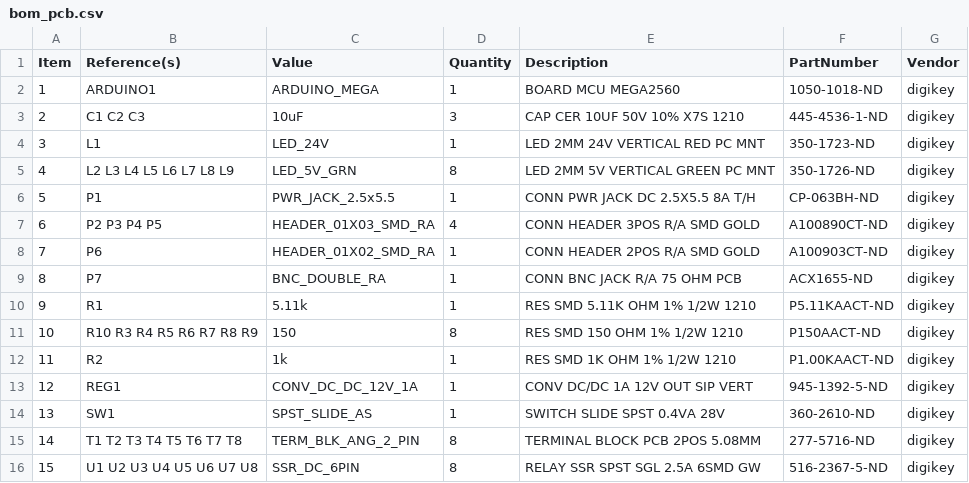
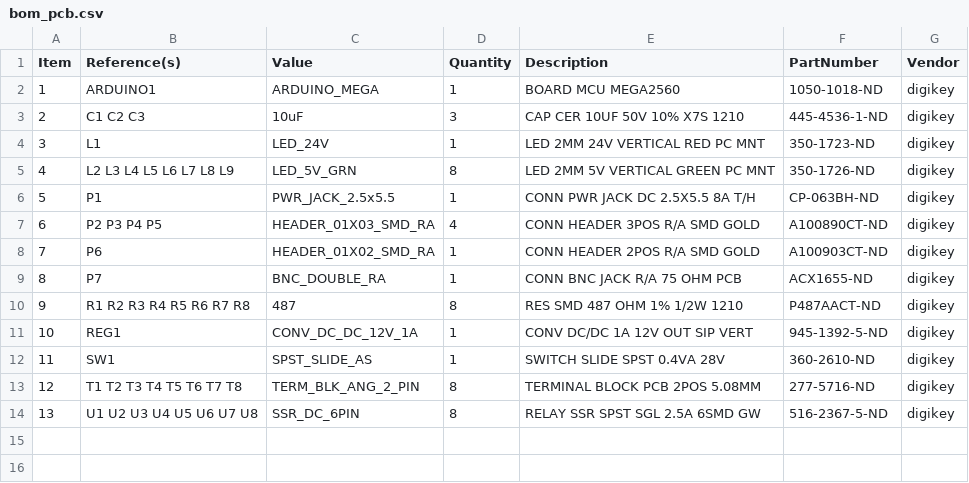
Before and after one commit to janelia-modular-devices/relay_controller, a CSV file: pcb/bom/bom_pcb.csv, drawn as a sheet; removed rows and columns are numbered as before the commit, all else as after; the diff names each change by its address in the sheet, - before the commit and + after, or states it on an @@ line.

```diff
--- a/pcb/bom/bom_pcb.csv
+++ b/pcb/bom/bom_pcb.csv
-row 10: 9 | R1 | 5.11k | 1 | RES SMD 5.11K OHM 1% 1/2W 1210 | P5.11KAACT-ND | digikey
@@ column A (Item) renumbered from row 10 down @@
-B10 (Reference(s)): R10 R3 R4 R5 R6 R7 R8 R9
+B10 (Reference(s)): R1 R2 R3 R4 R5 R6 R7 R8
-C10 (Value): 150
+C10 (Value): 487
-E10 (Description): RES SMD 150 OHM 1% 1/2W 1210
+E10 (Description): RES SMD 487 OHM 1% 1/2W 1210
-F10 (PartNumber): P150AACT-ND
+F10 (PartNumber): P487AACT-ND
-row 12: 11 | R2 | 1k | 1 | RES SMD 1K OHM 1% 1/2W 1210 | P1.00KAACT-ND | digikey
```
Also changed, not shown: pcb/bom/digikey_order.csv, pcb/bom/digikey_order_pcb.csv, 19 other files.
